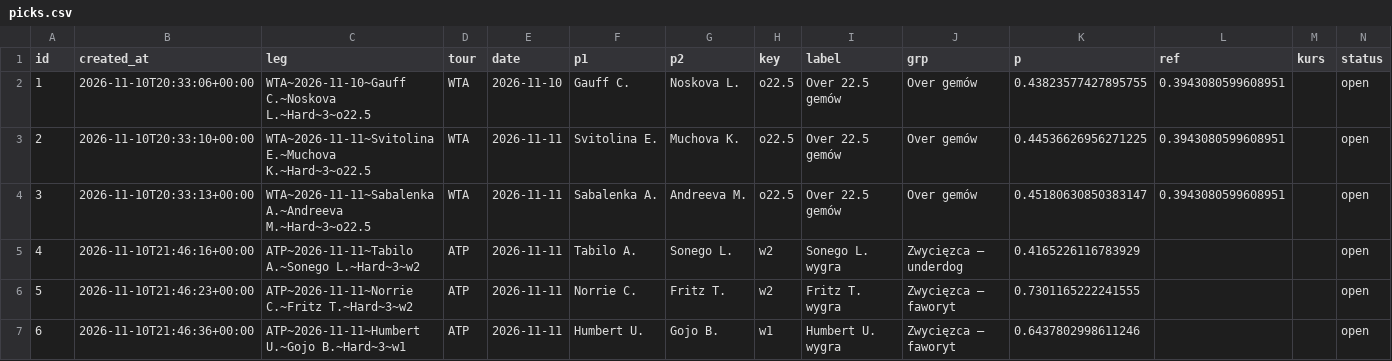
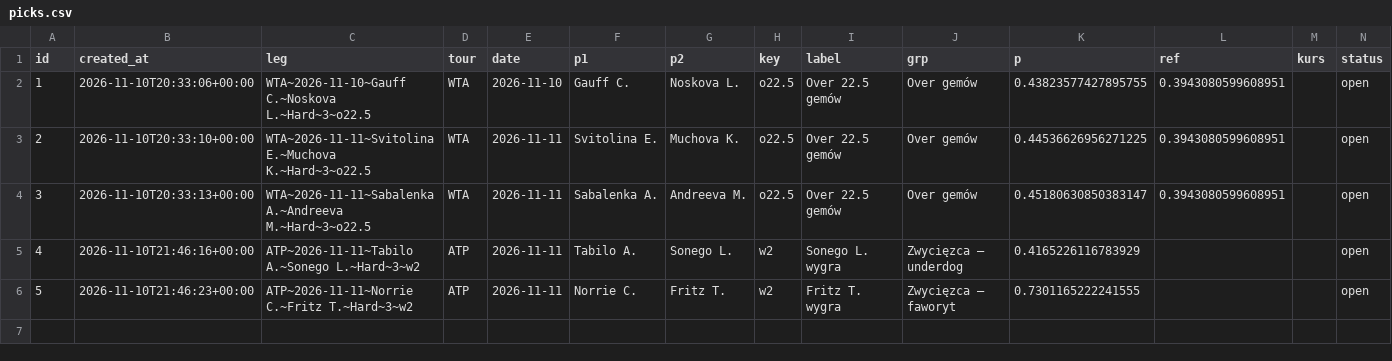
Before and after one commit to safe-n/flask-football-app, a CSV file: tennis/picks.csv, drawn as a sheet; only a part is shown; rows hold the shown columns only; the diff names each change by its address in the sheet, - before the commit and + after, or states it on an @@ line.

Commit message:
tennis picks: 5 typów

```diff
--- a/tennis/picks.csv
+++ b/tennis/picks.csv
-row 7: 6 | 2026-11-10T21:46:36+00:00 | ATP~2026-11-11~Humbert U.~Gojo B.~Hard~3~w1 | ATP | 2026-11-11 | Humbert U. | Gojo B. | w1 | Humbert U. wygra | Zwycięzca – faworyt | 0.6437802998611246 |  |  | open
```
